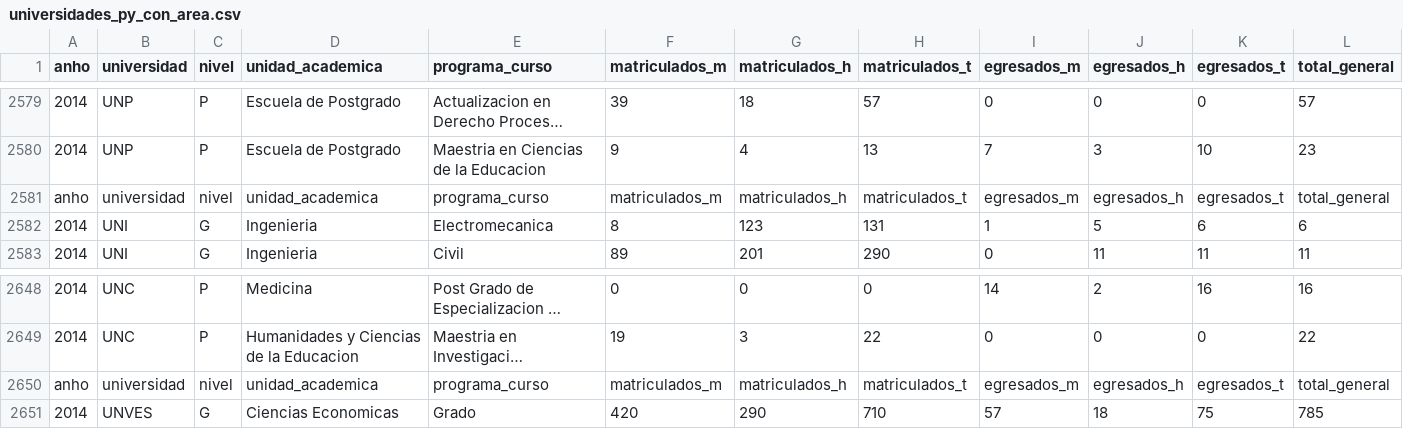
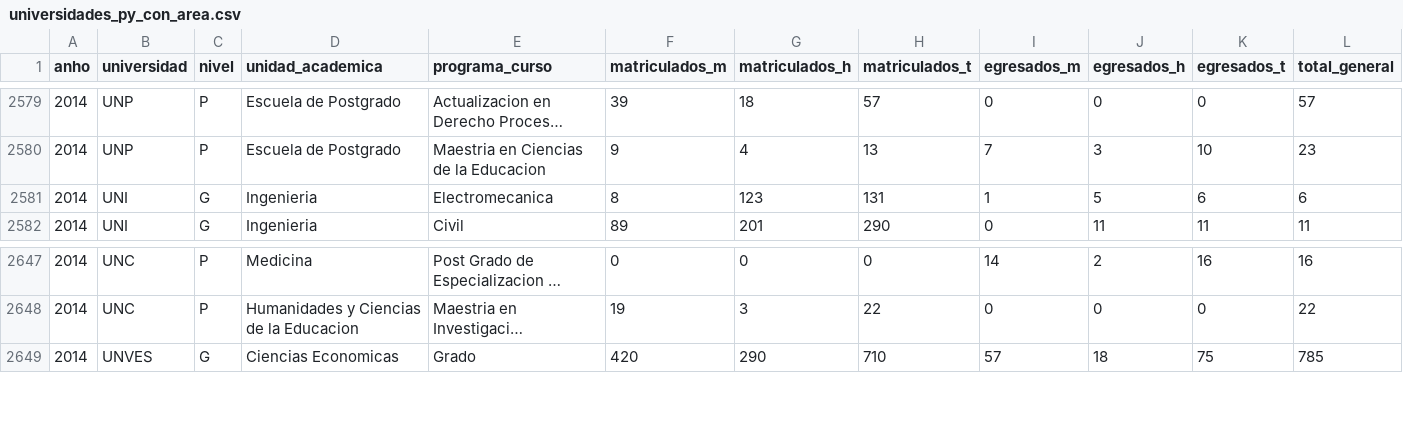
Before and after one commit to hectorpyco/BAGP_UNIV_PY_data_viz, a CSV file: universidades_py_con_area.csv, drawn as a sheet; only a part is shown, gaps mark what is left out; long unchanged cells end in …; rows hold the shown columns only; the diff names each change by its address in the sheet, - before the commit and + after, or states it on an @@ line.

Commit message:
actualizado csv hasta 2014

```diff
--- a/universidades_py_con_area.csv
+++ b/universidades_py_con_area.csv
-row 2581: anho | universidad | nivel | unidad_academica | programa_curso | matriculados_m | matriculados_h | matriculados_t | egresados_m | egresados_h | egresados_t | total_general
-row 2650: anho | universidad | nivel | unidad_academica | programa_curso | matriculados_m | matriculados_h | matriculados_t | egresados_m | egresados_h | egresados_t | total_general
```
